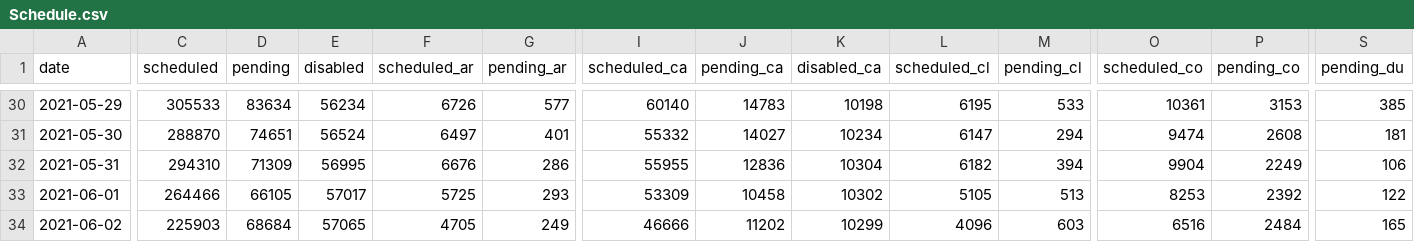
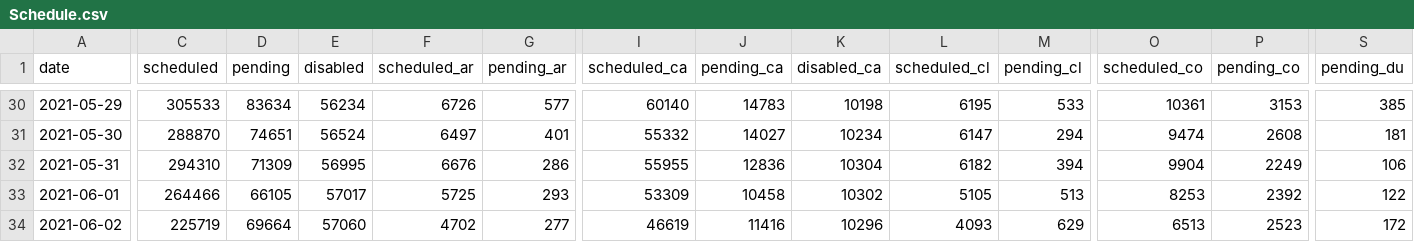
Before and after one commit to 3dgiordano/covid-19-uy-vacc-data, a CSV file: data/Schedule.csv, drawn as a sheet; only a part is shown, gaps mark what is left out; the diff covers the shown part only; the diff names each change by its address in the sheet, - before the commit and + after, or states it on an @@ line.

```diff
--- a/data/Schedule.csv
+++ b/data/Schedule.csv
-C34 (scheduled): 225903
+C34 (scheduled): 225719
-D34 (pending): 68684
+D34 (pending): 69664
-E34 (disabled): 57065
+E34 (disabled): 57060
-F34 (scheduled_ar): 4705
+F34 (scheduled_ar): 4702
-G34 (pending_ar): 249
+G34 (pending_ar): 277
-I34 (scheduled_ca): 46666
+I34 (scheduled_ca): 46619
-J34 (pending_ca): 11202
+J34 (pending_ca): 11416
-K34 (disabled_ca): 10299
+K34 (disabled_ca): 10296
-L34 (scheduled_cl): 4096
+L34 (scheduled_cl): 4093
-M34 (pending_cl): 603
+M34 (pending_cl): 629
-O34 (scheduled_co): 6516
+O34 (scheduled_co): 6513
-P34 (pending_co): 2484
+P34 (pending_co): 2523
-S34 (pending_du): 165
+S34 (pending_du): 172
```
Also changed, not shown: 29 edited cells elsewhere in this file, 31 other files.
